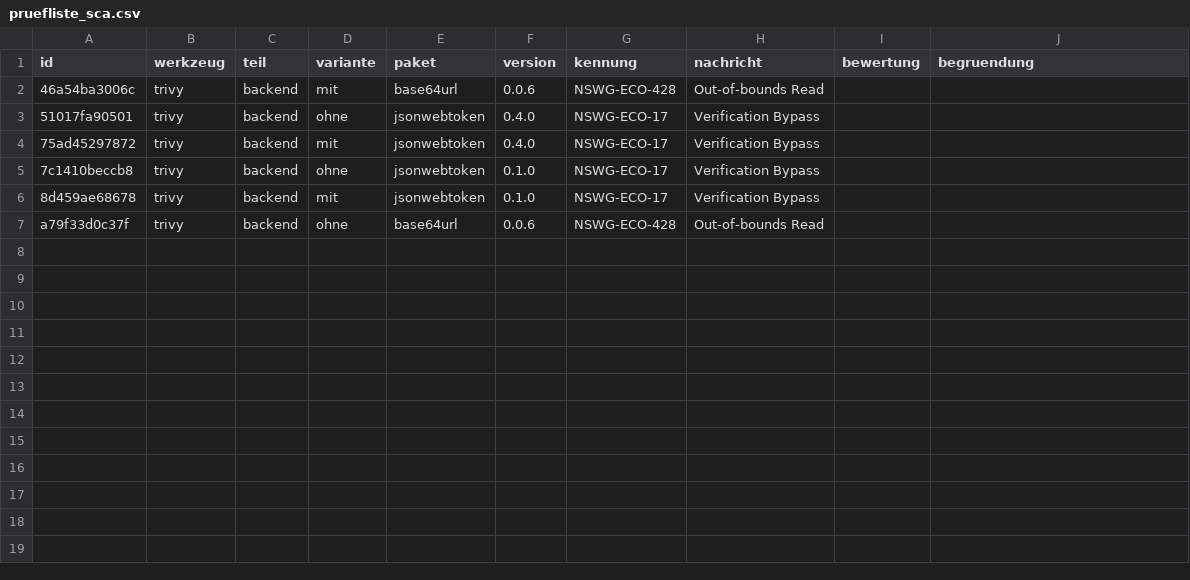
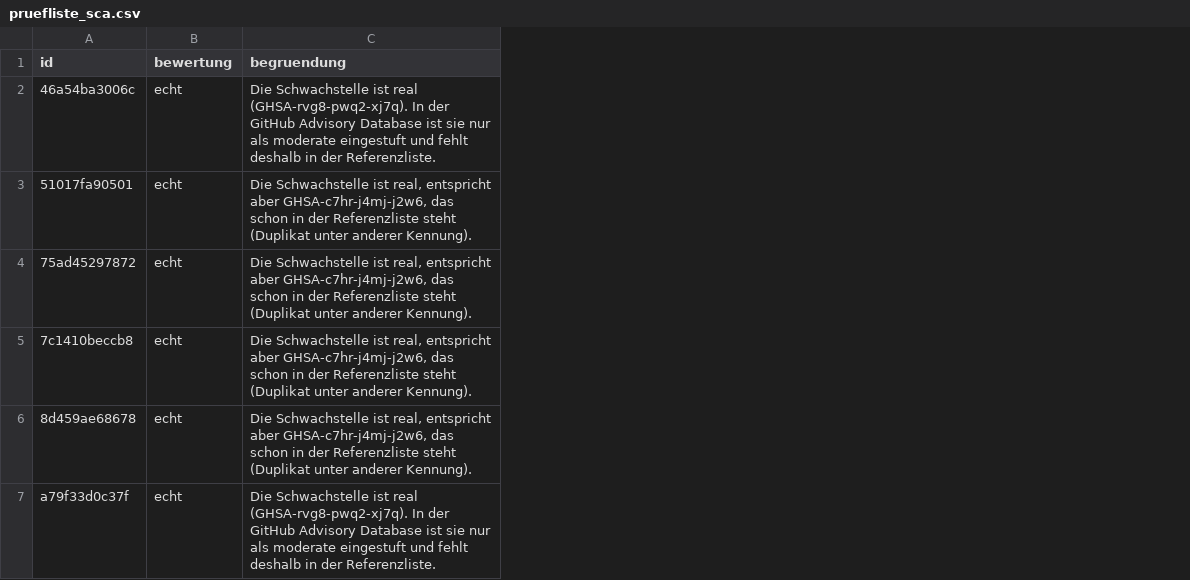
Before and after one commit to AliyevaTukazban/htw-ba-security-pipeline, a CSV file: review/pruefliste_sca.csv, drawn as a sheet; removed rows and columns are numbered as before the commit, all else as after; the diff names each change by its address in the sheet, - before the commit and + after, or states it on an @@ line.

Commit message:
Update pruefliste_sca.csv

```diff
--- a/review/pruefliste_sca.csv
+++ b/review/pruefliste_sca.csv
-column B (werkzeug), rows 2-7: all trivy
-column C (teil), rows 2-7: all backend
-column D (variante), rows 2-7: mit | ohne | mit | ohne | mit | ohne
-column E (paket), rows 2-7: base64url | jsonwebtoken | jsonwebtoken | jsonwebtoken | jsonwebtoken | base64url
-column F (version), rows 2-7: 0.0.6 | 0.4.0 | 0.4.0 | 0.1.0 | 0.1.0 | 0.0.6
-column G (kennung), rows 2-7: NSWG-ECO-428 | NSWG-ECO-17 | NSWG-ECO-17 | NSWG-ECO-17 | NSWG-ECO-17 | NSWG-ECO-428
-column H (nachricht), rows 2-7: Out-of-bounds Read | Verification Bypass | Verification Bypass | Verification Bypass | Verification Bypass | Out-of-bounds Read
-B2:B7 (bewertung): (empty)
+B2:B7 (bewertung): echt
-C2 (begruendung): (empty)
+C2 (begruendung): Die Schwachstelle ist real (GHSA-rvg8-pwq2-xj7q). In der GitHub Advisory Database ist sie nur als moderate eingestuft und fehlt deshalb in der Referenzliste.
-C3:C6 (begruendung): (empty)
+C3:C6 (begruendung): Die Schwachstelle ist real, entspricht aber GHSA-c7hr-j4mj-j2w6, das schon in der Referenzliste steht (Duplikat unter anderer Kennung).
-C7 (begruendung): (empty)
+C7 (begruendung): Die Schwachstelle ist real (GHSA-rvg8-pwq2-xj7q). In der GitHub Advisory Database ist sie nur als moderate eingestuft und fehlt deshalb in der Referenzliste.
```
